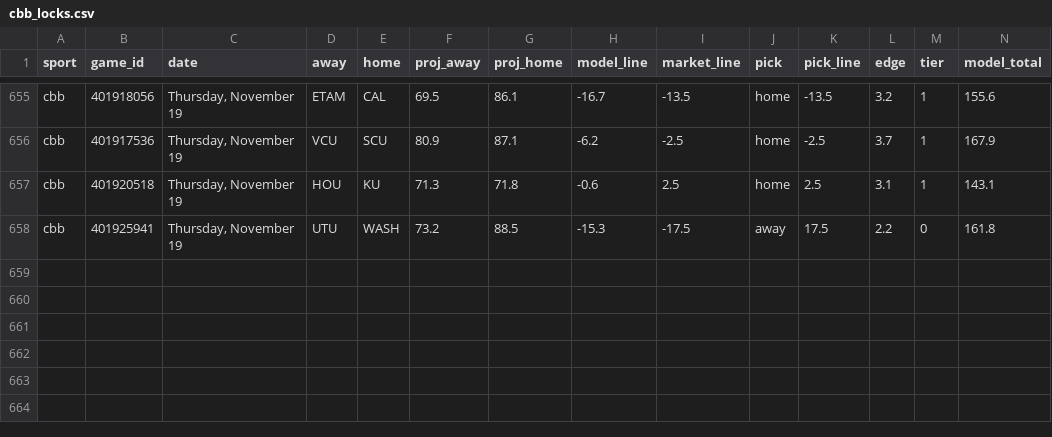
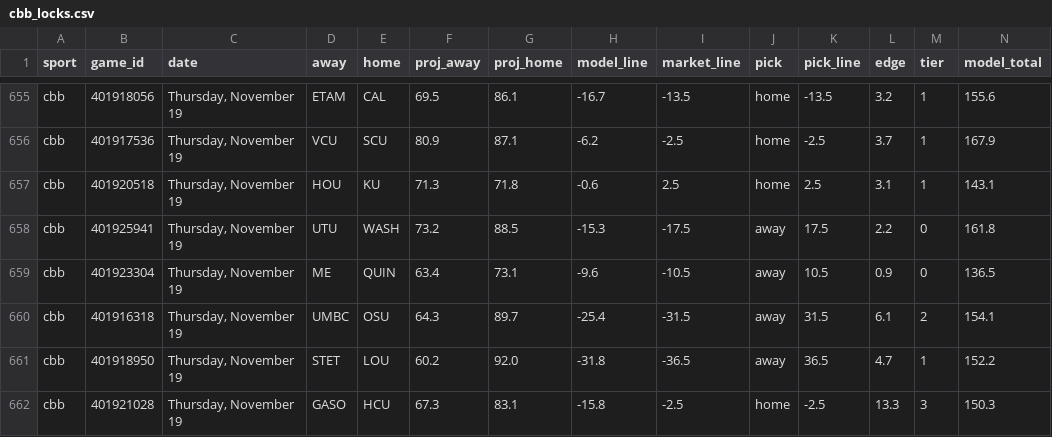
Before and after one commit to Seed808/theesness-data, a CSV file: model/ledger/cbb_locks.csv, drawn as a sheet; only a part is shown, gaps mark what is left out; rows hold the shown columns only; the diff names each change by its address in the sheet, - before the commit and + after, or states it on an @@ line.

```diff
--- a/model/ledger/cbb_locks.csv
+++ b/model/ledger/cbb_locks.csv
+row 659: cbb | 401923304 | Thursday, November 19 | ME | QUIN | 63.4 | 73.1 | -9.6 | -10.5 | away | 10.5 | 0.9 | 0 | 136.5
+row 660: cbb | 401916318 | Thursday, November 19 | UMBC | OSU | 64.3 | 89.7 | -25.4 | -31.5 | away | 31.5 | 6.1 | 2 | 154.1
+row 661: cbb | 401918950 | Thursday, November 19 | STET | LOU | 60.2 | 92.0 | -31.8 | -36.5 | away | 36.5 | 4.7 | 1 | 152.2
+row 662: cbb | 401921028 | Thursday, November 19 | GASO | HCU | 67.3 | 83.1 | -15.8 | -2.5 | home | -2.5 | 13.3 | 3 | 150.3
```
Also changed, not shown: model/ledger/cbb_locks_voids.csv, model/ledger/nba_locks.csv, 40 other files.
